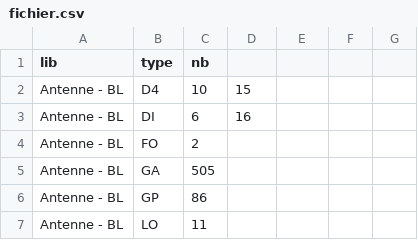
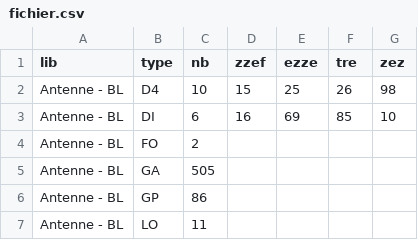
Before and after one commit to chhomreaksmey/gevu, a CSV file: stats/Graphiques-Nombre-vacances-types/logements-antennes/fichier.csv, drawn as a sheet; only a part is shown.

```diff
--- a/stats/Graphiques-Nombre-vacances-types/logements-antennes/fichier.csv
+++ b/stats/Graphiques-Nombre-vacances-types/logements-antennes/fichier.csv
@@ -1,4 +1,4 @@
-lib, type, nb
-Antenne - BL, D4, 10,15
-Antenne - BL, DI, 6,16
+lib, type, nb,zzef,ezze,tre,zez
+Antenne - BL, D4, 10,15,25,26,98
+Antenne - BL, DI, 6,16,69,85,10
 Antenne - BL, FO, 2
```
